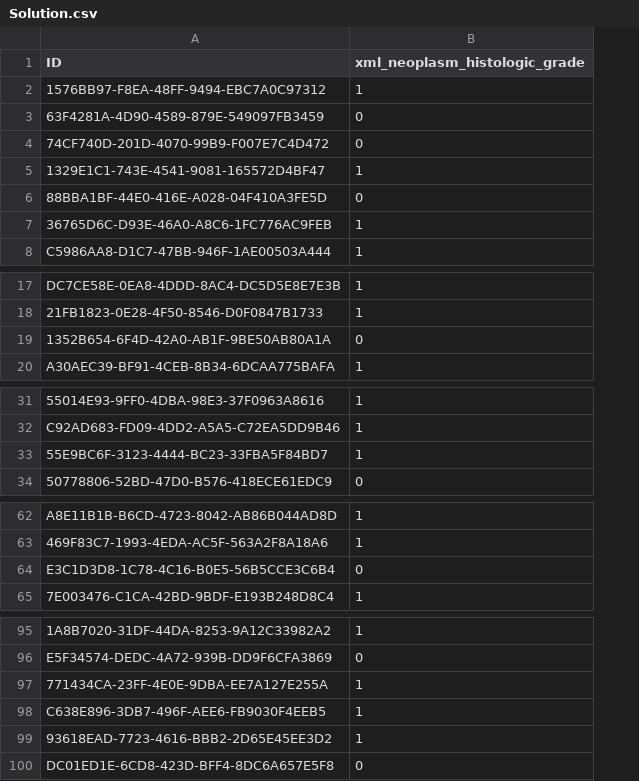
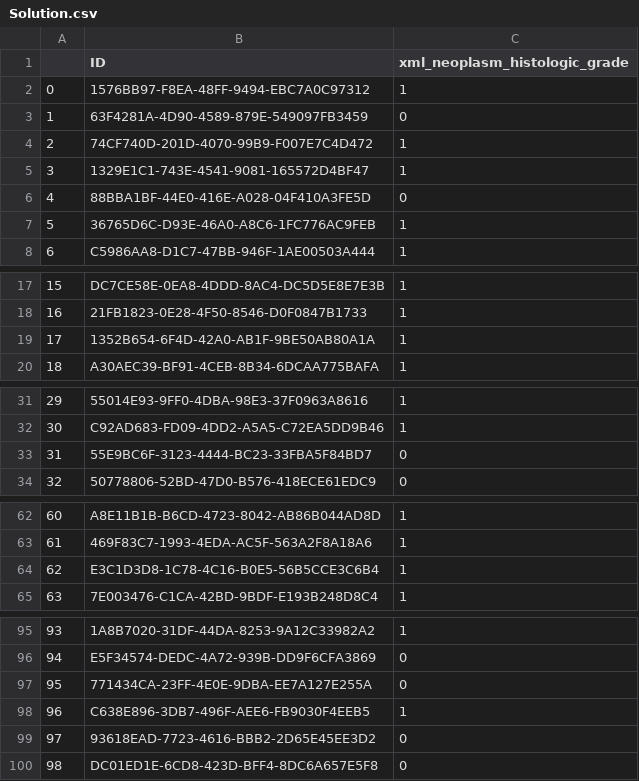
Before and after one commit to AadityaGithubFirst/09615, a CSV file: Homework/Homework Assignment-3/Solution.csv, drawn as a sheet; only a part is shown, gaps mark what is left out; addresses are those after the commit; the diff covers the shown part only; the diff names each change by its address in the sheet, - before the commit and + after, or states it on an @@ line.

```diff
--- a/Homework/Homework Assignment-3/Solution.csv
+++ b/Homework/Homework Assignment-3/Solution.csv
+column A, rows 2-8: 0 | 1 | 2 | 3 | 4 | 5 | 6; rows 17-20: 15 | 16 | 17 | 18; rows 31-34: 29 | 30 | 31 | 32; rows 62-65: 60 | 61 | 62 | 63; rows 95-100: 93 | 94 | 95 | 96 | 97 | 98
-C4 (xml_neoplasm_histologic_grade): 0
+C4 (xml_neoplasm_histologic_grade): 1
-C19 (xml_neoplasm_histologic_grade): 0
+C19 (xml_neoplasm_histologic_grade): 1
-C33 (xml_neoplasm_histologic_grade): 1
+C33 (xml_neoplasm_histologic_grade): 0
-C64 (xml_neoplasm_histologic_grade): 0
+C64 (xml_neoplasm_histologic_grade): 1
-C97 (xml_neoplasm_histologic_grade): 1
+C97 (xml_neoplasm_histologic_grade): 0
-C99 (xml_neoplasm_histologic_grade): 1
+C99 (xml_neoplasm_histologic_grade): 0
```
Also changed, not shown: 1 edited cell elsewhere in this file, 1 other file.
